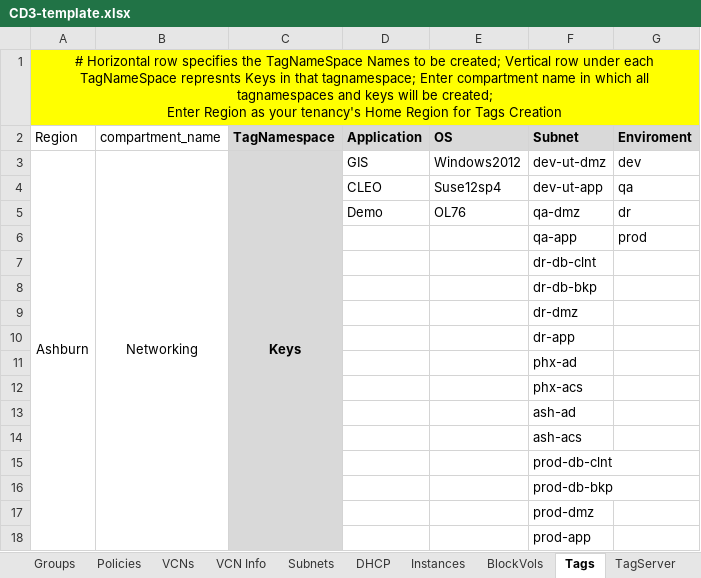
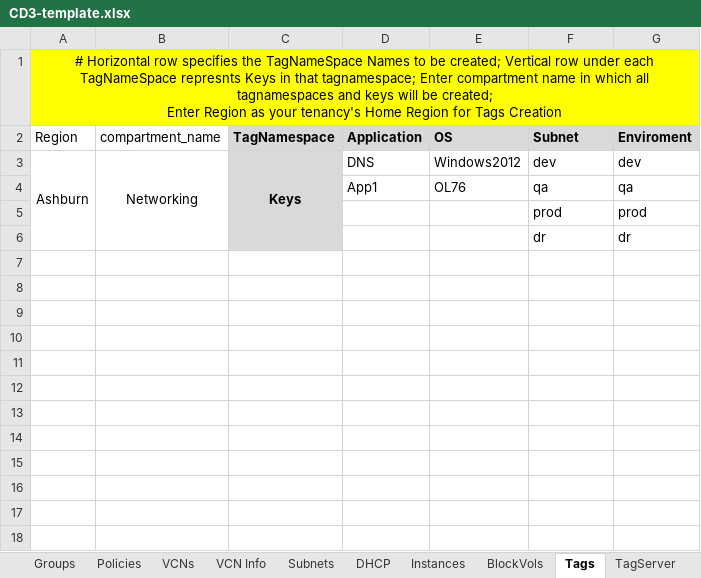
Before and after one commit to oracle-devrel/cd3-automation-toolkit, an Excel workbook: oci_tenancy/SetUpOCI_Via_TF/example/CD3-template.xlsx, sheet Tags, drawn as a sheet; values as stored, in another font and other column widths than the file's, no borders; removed rows and columns are numbered as before the commit, all else as after; the diff names each change by its address in the sheet, - before the commit and + after, or states it on an @@ line.

```diff
--- a/oci_tenancy/SetUpOCI_Via_TF/example/CD3-template.xlsx (sheet Tags)
+++ b/oci_tenancy/SetUpOCI_Via_TF/example/CD3-template.xlsx (sheet Tags)
-D3 (Application): GIS
+D3 (Application): DNS
-F3 (Subnet): dev-ut-dmz
+F3 (Subnet): dev
-row 4:  |  |  | CLEO | Suse12sp4 | dev-ut-app | qa
-row 5:  |  |  | Demo | OL76 | qa-dmz | dr
+row 4:  |  |  | App1 | OL76 | qa | qa
-F5 (Subnet): qa-app
+F5 (Subnet): prod
-row 7:  |  |  |  |  | dr-db-clnt
-row 8:  |  |  |  |  | dr-db-bkp
-row 9:  |  |  |  |  | dr-dmz
-row 10:  |  |  |  |  | dr-app
-row 11:  |  |  |  |  | phx-ad
-row 12:  |  |  |  |  | phx-acs
-row 13:  |  |  |  |  | ash-ad
-row 14:  |  |  |  |  | ash-acs
-row 15:  |  |  |  |  | prod-db-clnt
-row 16:  |  |  |  |  | prod-db-bkp
-row 17:  |  |  |  |  | prod-dmz
-row 18:  |  |  |  |  | prod-app
+row 6:  |  |  |  |  | dr | dr
```
Also changed, not shown: sheet NSGs, sheet Subnets, sheet Instances, sheet VCNs, sheet DHCP, sheet Compartments, 8 more sheets.
